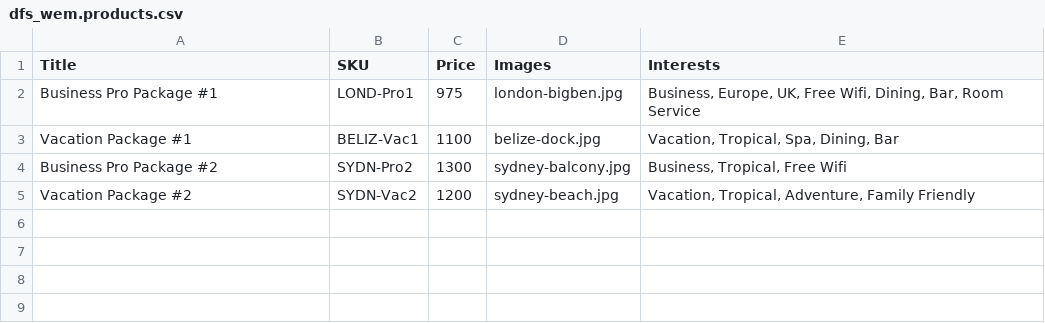
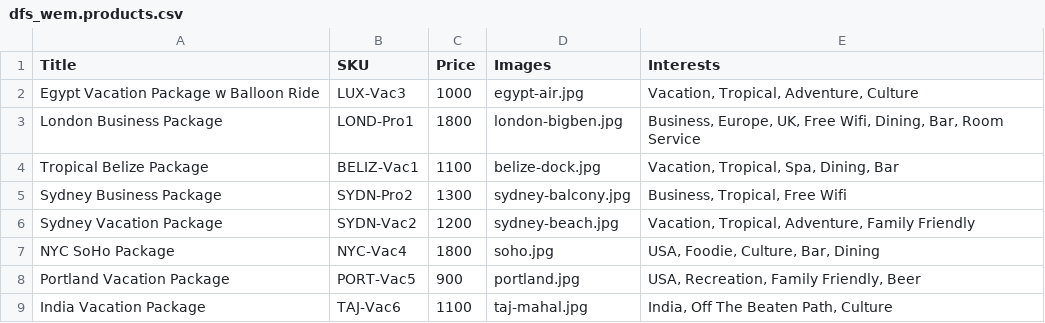
Before and after one commit to zolhorvath/df, a CSV file: modules/dfs/dfs_wem/import/dfs_wem.products.csv, drawn as a sheet.

```diff
--- a/modules/dfs/dfs_wem/import/dfs_wem.products.csv
+++ b/modules/dfs/dfs_wem/import/dfs_wem.products.csv
@@ -1,5 +1,9 @@
 Title,SKU,Price,Images,Interests
-Business Pro Package #1,LOND-Pro1,975,london-bigben.jpg,"Business, Europe, UK, Free Wifi, Dining, Bar, Room Service"
-Vacation Package #1,BELIZ-Vac1,1100,belize-dock.jpg,"Vacation, Tropical, Spa, Dining, Bar"
-Business Pro Package #2,SYDN-Pro2,1300,sydney-balcony.jpg,"Business, Tropical, Free Wifi"
-Vacation Package #2,SYDN-Vac2,1200,sydney-beach.jpg,"Vacation, Tropical, Adventure, Family Friendly"
+Egypt Vacation Package w Balloon Ride,LUX-Vac3,1000,egypt-air.jpg,"Vacation, Tropical, Adventure, Culture"
+London Business Package,LOND-Pro1,1800,london-bigben.jpg,"Business, Europe, UK, Free Wifi, Dining, Bar, Room Service"
+Tropical Belize Package,BELIZ-Vac1,1100,belize-dock.jpg,"Vacation, Tropical, Spa, Dining, Bar"
+Sydney Business Package,SYDN-Pro2,1300,sydney-balcony.jpg,"Business, Tropical, Free Wifi"
+Sydney Vacation Package,SYDN-Vac2,1200,sydney-beach.jpg,"Vacation, Tropical, Adventure, Family Friendly"
+NYC SoHo Package,NYC-Vac4,1800,soho.jpg,"USA, Foodie, Culture, Bar, Dining"
+Portland Vacation Package,PORT-Vac5,900,portland.jpg,"USA, Recreation, Family Friendly, Beer"
+India Vacation Package,TAJ-Vac6,1100,taj-mahal.jpg,"India, Off The Beaten Path, Culture"
```
Also changed, not shown: modules/dfs/dfs_wem/import/dfs_wem.nodes.wem_commerce.csv, modules/dfs/dfs_wem/import/dfs_wem.nodes.wem_contest.csv, 33 other files.
